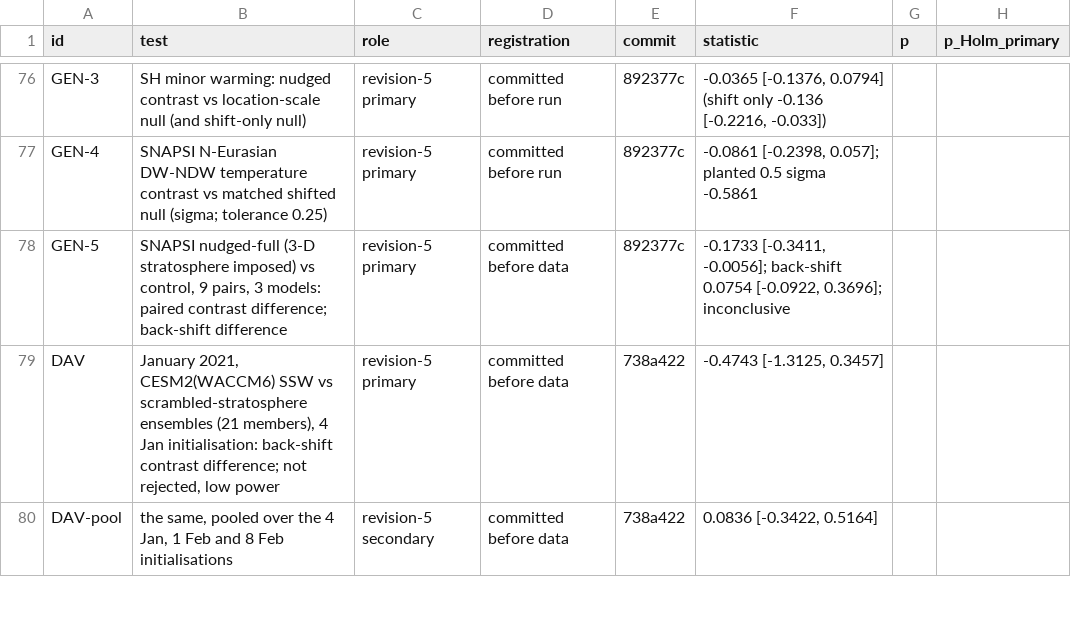
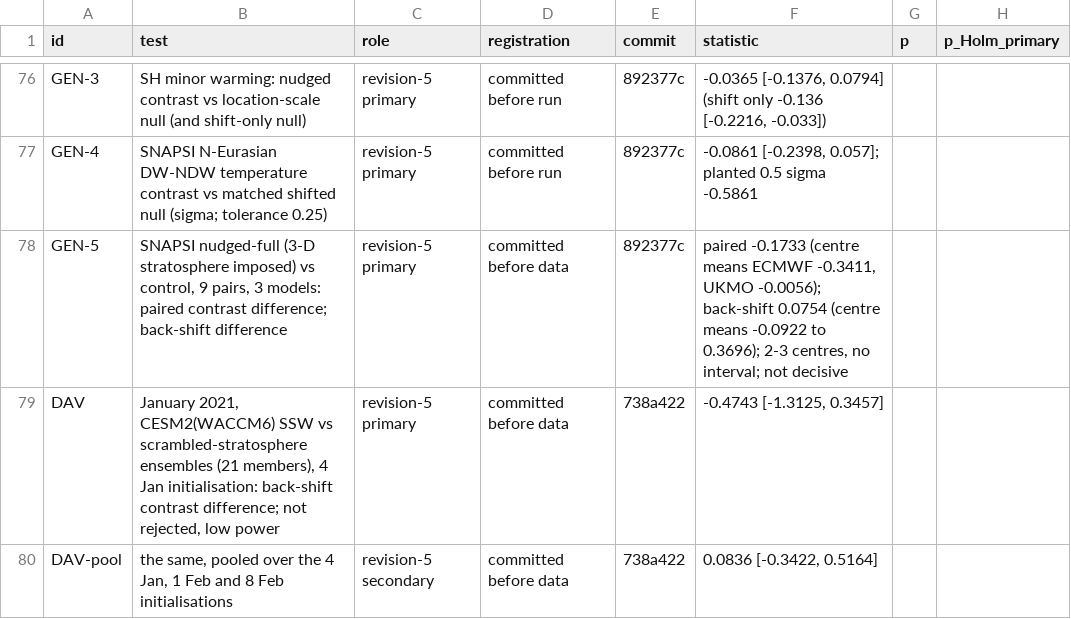
Before and after one commit to ProgrmerJack/Solar-Magnetic-Analysis, a CSV file: ssw-design-analysis/09_figures/out/tableED1_tests.csv, drawn as a sheet; only a part is shown, gaps mark what is left out.

Commit message:
Third-review fixes for G5: with 2-3 centres the bootstrap limits are the extreme centre means, so centre means are reported instead of intervals (text, Methods, Extended Data Table row GEN-5) and the result is described as less clear-cut (paired contrast larger in magnitude by 0.17 sigma, not decisive); NOAA-GFDL ran nudged-full but has no control (wording); UKMO control-full results reported; computed post-hoc block G5x (centre means, spread r 0.988; no random draws, registered blocks unchanged); timestamp text no longer relies on the 30-day GitHub events log (archive identifier placeholder); run_prospective.sh uses bash with pipefail and sed filters so a failed retrieval stops the run

```diff
--- a/ssw-design-analysis/09_figures/out/tableED1_tests.csv
+++ b/ssw-design-analysis/09_figures/out/tableED1_tests.csv
@@ -77,3 +77,3 @@ GEN-3,SH minor warming: nudged contrast vs location-scale null (and shift-only n
 GEN-4,SNAPSI N-Eurasian DW-NDW temperature contrast vs matched shifted null (sigma; tolerance 0.25),revision-5 primary,committed before run,892377c,"-0.0861 [-0.2398, 0.057]; planted 0.5 sigma -0.5861",,
-GEN-5,"SNAPSI nudged-full (3-D stratosphere imposed) vs control, 9 pairs, 3 models: paired contrast difference; back-shift difference",revision-5 primary,committed before data,892377c,"-0.1733 [-0.3411, -0.0056]; back-shift 0.0754 [-0.0922, 0.3696]; inconclusive",,
+GEN-5,"SNAPSI nudged-full (3-D stratosphere imposed) vs control, 9 pairs, 3 models: paired contrast difference; back-shift difference",revision-5 primary,committed before data,892377c,"paired -0.1733 (centre means ECMWF -0.3411, UKMO -0.0056); back-shift 0.0754 (centre means -0.0922 to 0.3696); 2-3 centres, no interval; not decisive",,
 DAV,"January 2021, CESM2(WACCM6) SSW vs scrambled-stratosphere ensembles (21 members), 4 Jan initialisation: back-shift contrast difference; not rejected, low power",revision-5 primary,committed before data,738a422,"-0.4743 [-1.3125, 0.3457]",,
```
Also changed, not shown: 12 other files.
